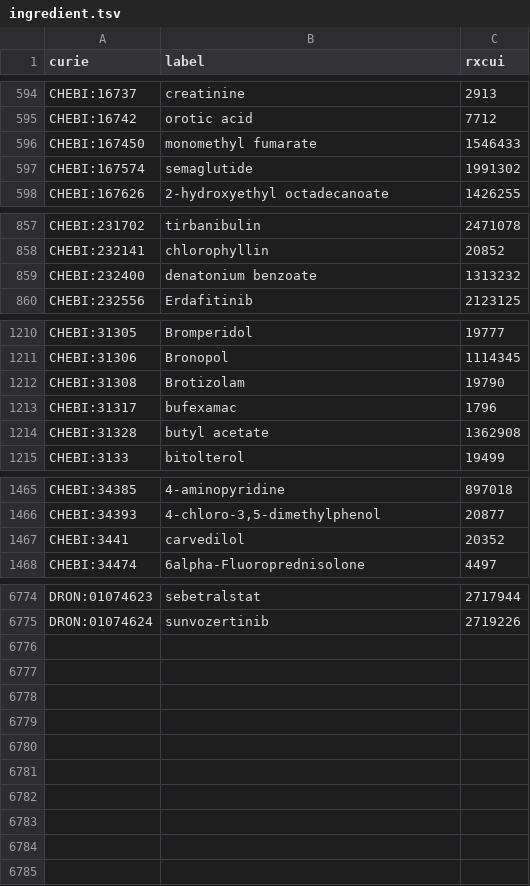
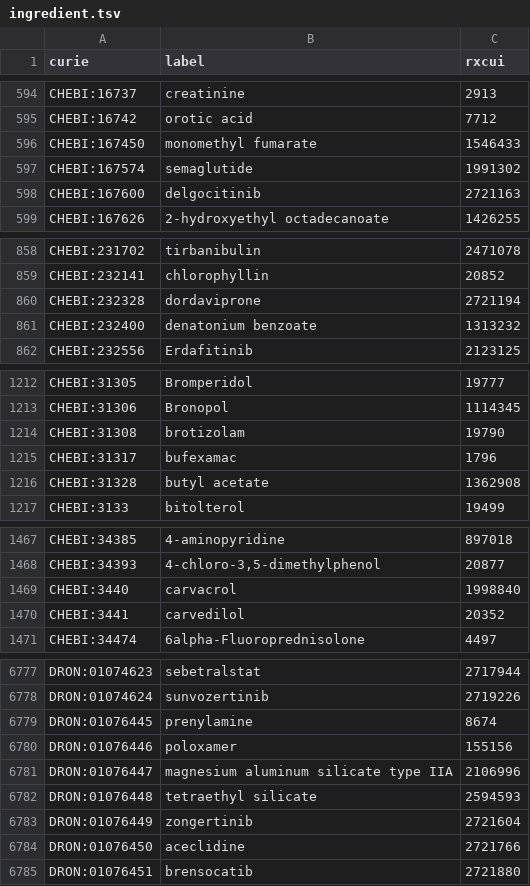
Before and after one commit to mcwdsi/dron, a TSV file: src/templates/ingredient.tsv, drawn as a sheet; only a part is shown, gaps mark what is left out.

```diff
--- a/src/templates/ingredient.tsv
+++ b/src/templates/ingredient.tsv
@@ -597,2 +597,3 @@ CHEBI:167450	monomethyl fumarate	1546433
 CHEBI:167574	semaglutide	1991302
+CHEBI:167600	delgocitinib	2721163
 CHEBI:167626	2-hydroxyethyl octadecanoate	1426255
@@ -858,2 +859,3 @@ CHEBI:231702	tirbanibulin	2471078
 CHEBI:232141	chlorophyllin	20852
+CHEBI:232328	dordaviprone	2721194
 CHEBI:232400	denatonium benzoate	1313232
@@ -1211,3 +1213,3 @@ CHEBI:31305	Bromperidol	19777
 CHEBI:31306	Bronopol	1114345
-CHEBI:31308	Brotizolam	19790
+CHEBI:31308	brotizolam	19790
 CHEBI:31317	bufexamac	1796
@@ -1466,2 +1468,3 @@ CHEBI:34385	4-aminopyridine	897018
 CHEBI:34393	4-chloro-3,5-dimethylphenol	20877
+CHEBI:3440	carvacrol	1998840
 CHEBI:3441	carvedilol	20352
@@ -6775 +6778,8 @@ DRON:01074623	sebetralstat	2717944
 DRON:01074624	sunvozertinib	2719226
+DRON:01076445	prenylamine	8674
+DRON:01076446	poloxamer	155156
+DRON:01076447	magnesium aluminum silicate type IIA	2106996
+DRON:01076448	tetraethyl silicate	2594593
+DRON:01076449	zongertinib	2721604
+DRON:01076450	aceclidine	2721766
+DRON:01076451	brensocatib	2721880
```
Also changed, not shown: src/templates/clinical_drug_form_ingredient.tsv, src/templates/rxcui.tsv, 5 other files.
